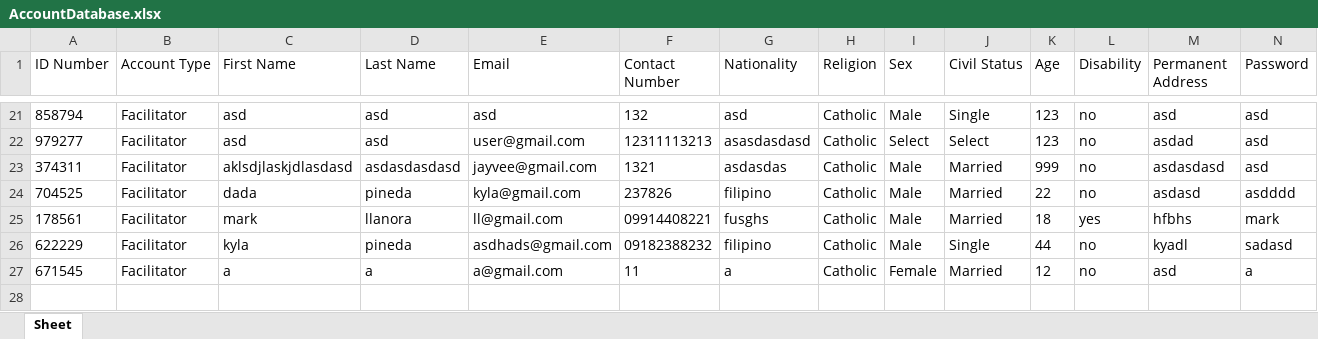
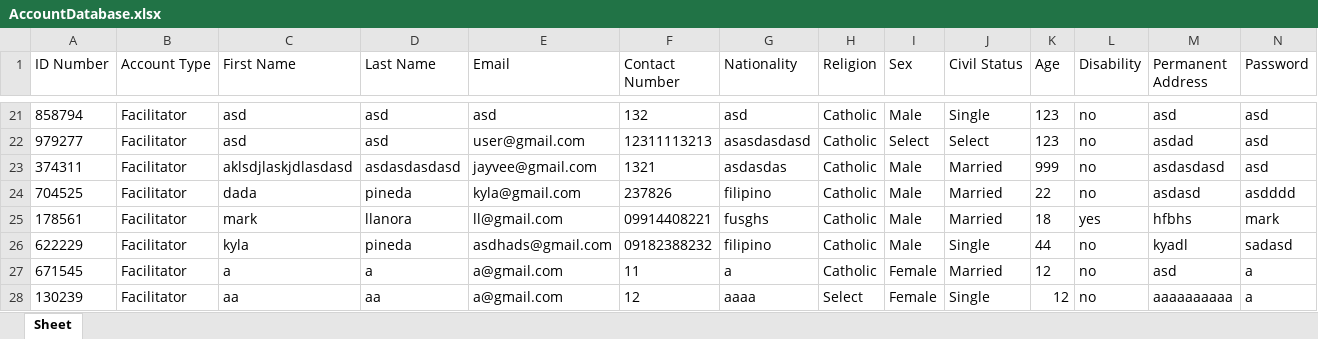
Before and after one commit to gooblicraft/ITCS102-GR1-PROJECT, an Excel workbook: AccountDatabase.xlsx, sheet Sheet, drawn as a sheet; only a part is shown, gaps mark what is left out; values as stored, in another font and other column widths than the file's, no borders; the diff names each change by its address in the sheet, - before the commit and + after, or states it on an @@ line.

```diff
--- a/AccountDatabase.xlsx (sheet Sheet)
+++ b/AccountDatabase.xlsx (sheet Sheet)
+row 28: 130239 | Facilitator | aa | aa | a@gmail.com | 12 | aaaa | Select | Female | Single | 12 | no | aaaaaaaaaa | a
```
Also changed, not shown: 1 other file.
